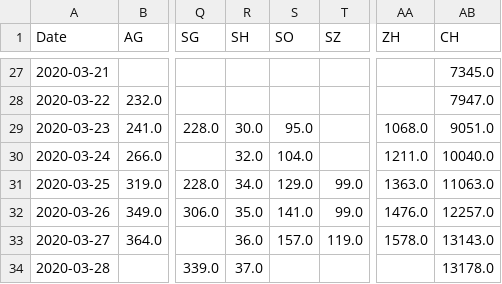
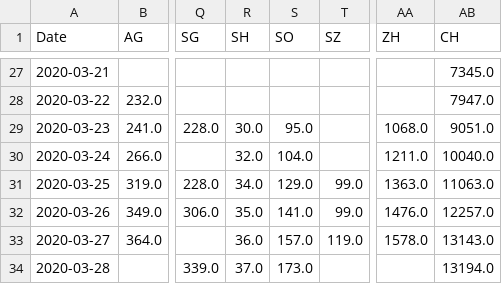
Before and after one commit to stat1x/covid19-cases-switzerland, a CSV file: covid19_cases_switzerland_openzh.csv, drawn as a sheet; only a part is shown, gaps mark what is left out; the diff names each change by its address in the sheet, - before the commit and + after, or states it on an @@ line.

```diff
--- a/covid19_cases_switzerland_openzh.csv
+++ b/covid19_cases_switzerland_openzh.csv
-S34 (SO): (empty)
+S34 (SO): 173.0
-AB34 (CH): 13178.0
+AB34 (CH): 13194.0
```
Also changed, not shown: covid19_fatalities_switzerland_openzh.csv.
